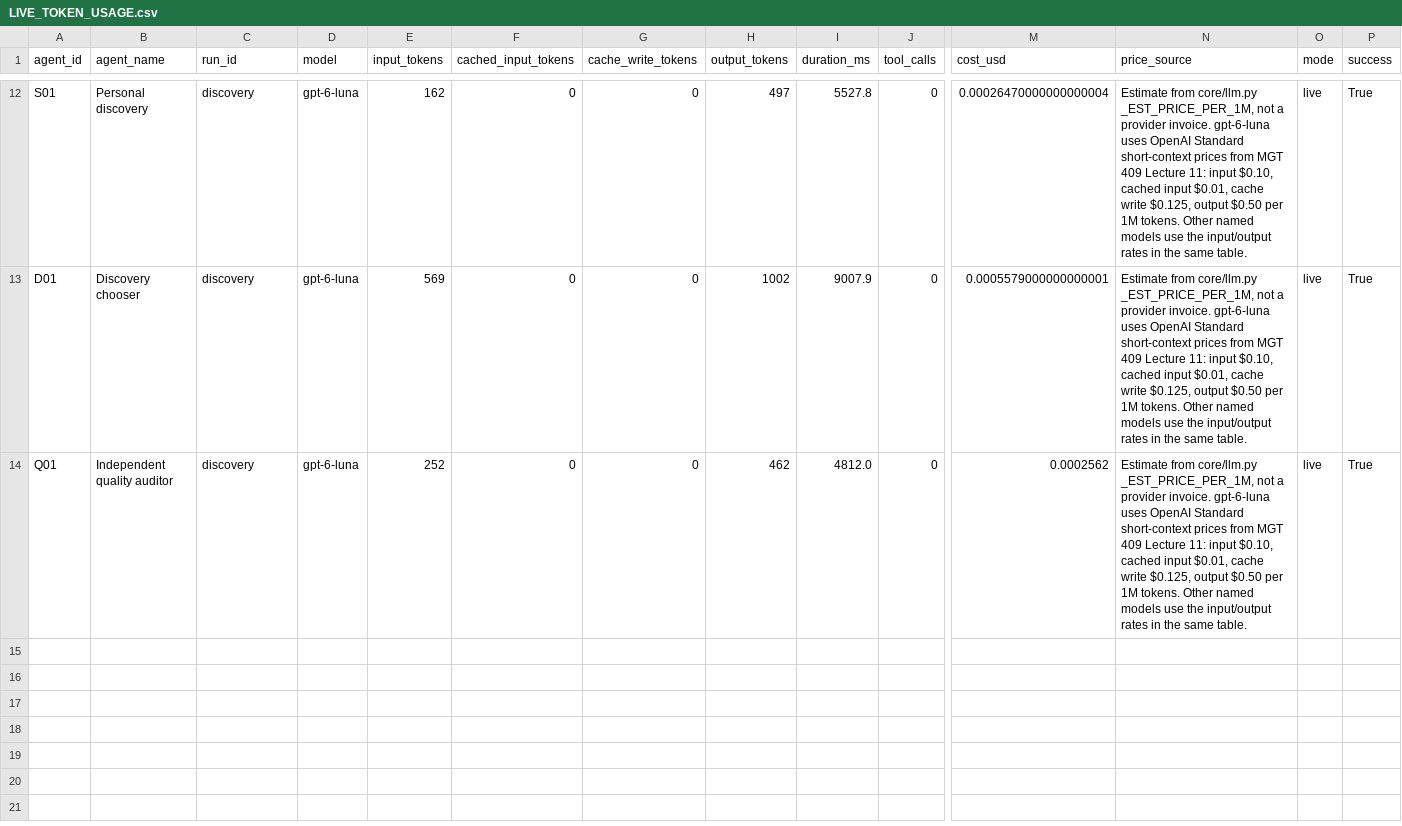
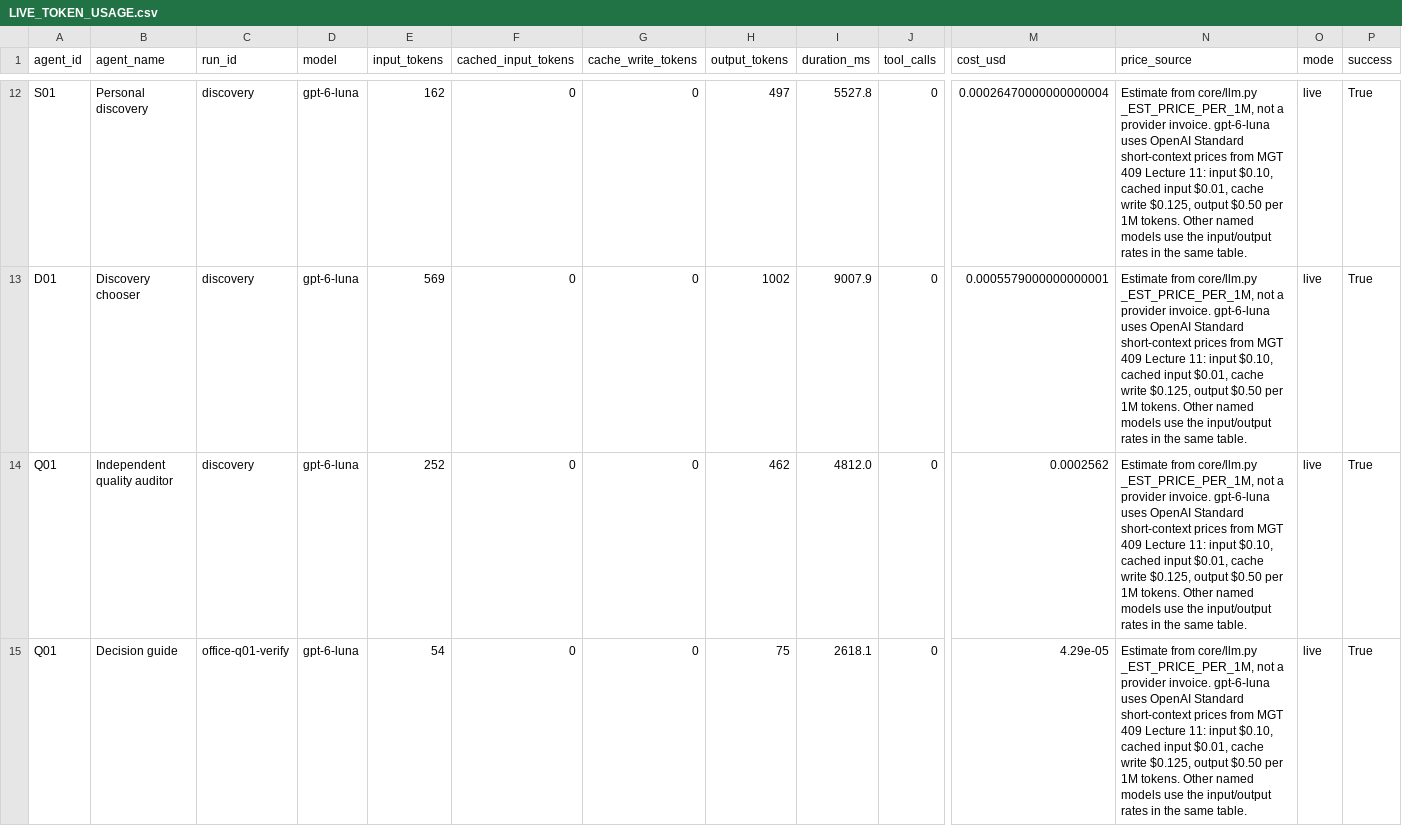
Before and after one commit to kalmanna3i/outsource, a CSV file: audit/LIVE_TOKEN_USAGE.csv, drawn as a sheet; only a part is shown, gaps mark what is left out; rows hold the shown columns only; the diff names each change by its address in the sheet, - before the commit and + after, or states it on an @@ line.

Commit message:
Update the report totals to the live token log.
The CSV now has 14 calls. The report and slides use that sum.

```diff
--- a/audit/LIVE_TOKEN_USAGE.csv
+++ b/audit/LIVE_TOKEN_USAGE.csv
+row 15: Q01 | Decision guide | office-q01-verify | gpt-6-luna | 54 | 0 | 0 | 75 | 2618.1 | 0 | 4.29e-05 | Estimate from core/llm.py _EST_PRICE_PER_1M, not a provider invoice. gpt-6-luna uses OpenAI Standard short-context prices from MGT 409 Lecture 11: input $0.10, cached input $0.01, cache write $0.125, output $0.50 per 1M tokens. Other named models use the input/output rates in the same table. | live | True
```
Also changed, not shown: 2 other files.
